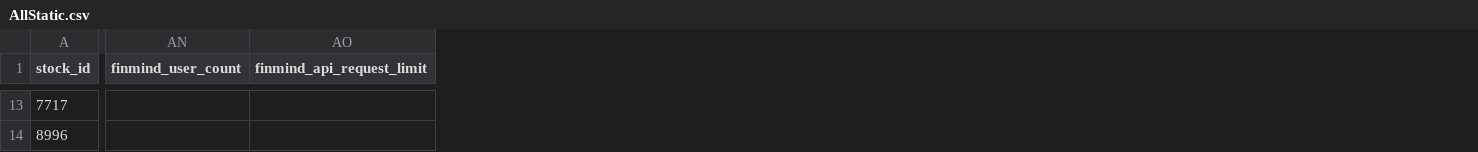
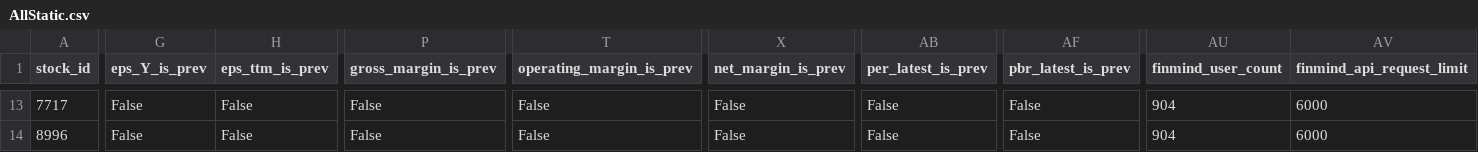
Before and after one commit to ONicole0101/Marks, a CSV file: AllStatic.csv, drawn as a sheet; only a part is shown, gaps mark what is left out; addresses are those after the commit; the diff covers the shown part only; the diff names each change by its address in the sheet, - before the commit and + after, or states it on an @@ line.

```diff
--- a/AllStatic.csv
+++ b/AllStatic.csv
+column G (eps_Y_is_prev), rows 13-14: False | False
+column H (eps_ttm_is_prev), rows 13-14: False | False
+column P (gross_margin_is_prev), rows 13-14: False | False
+column T (operating_margin_is_prev), rows 13-14: False | False
+column X (net_margin_is_prev), rows 13-14: False | False
+column AB (per_latest_is_prev), rows 13-14: False | False
+column AF (pbr_latest_is_prev), rows 13-14: False | False
-AU13:AU14 (finmind_user_count): (empty)
+AU13:AU14 (finmind_user_count): 904
-AV13:AV14 (finmind_api_request_limit): (empty)
+AV13:AV14 (finmind_api_request_limit): 6000
```
Also changed, not shown: 92 edited cells elsewhere in this file.
